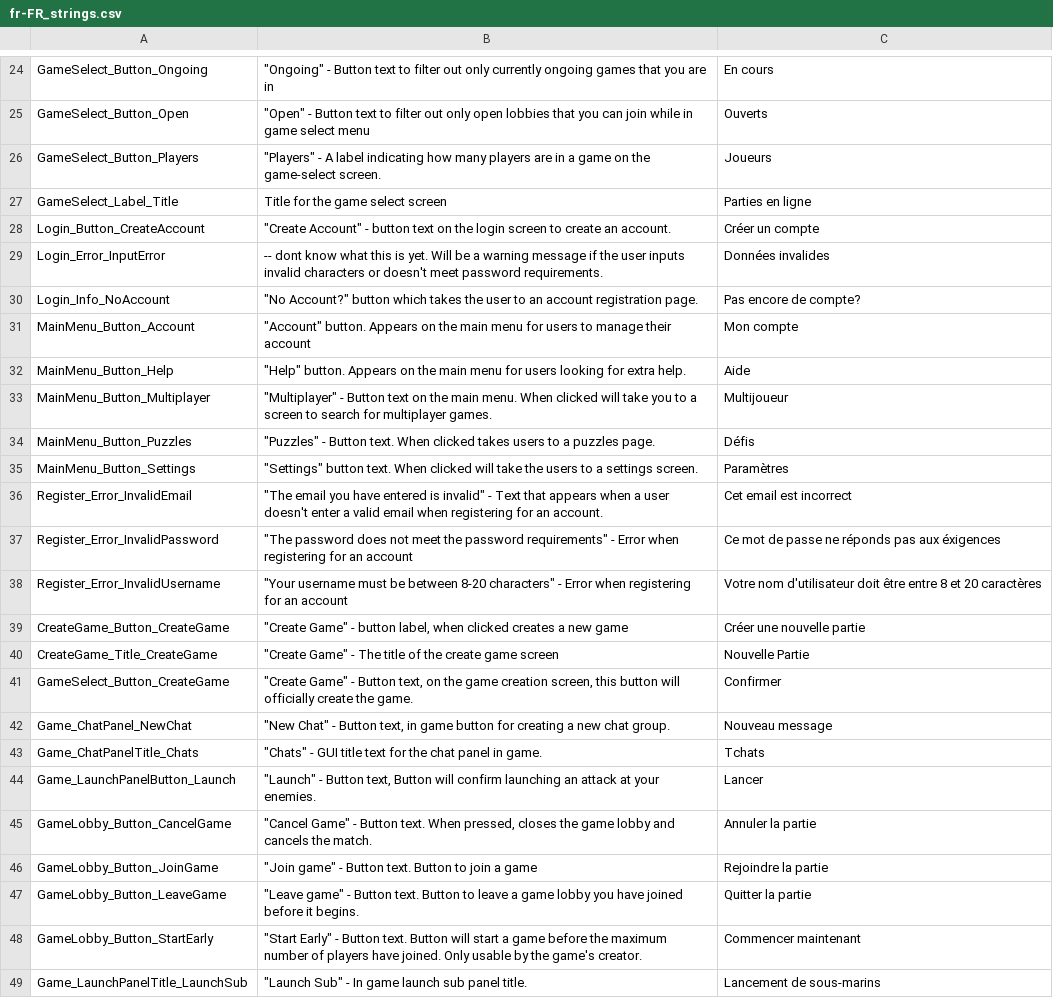
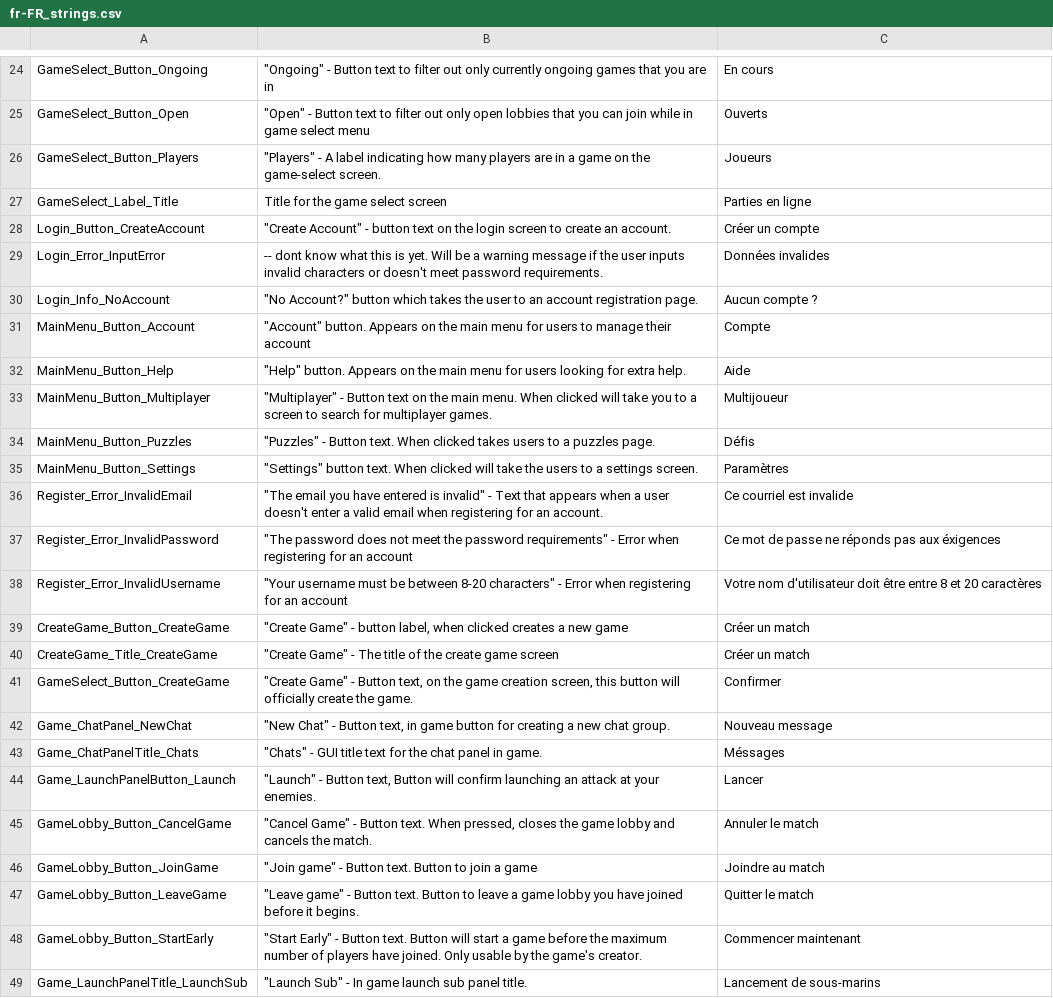
Before and after one commit to Subterfuge-Revived/Remake-Unity, a CSV file: Assets/lang/fr-FR_strings.csv, drawn as a sheet; only a part is shown, gaps mark what is left out; the diff covers the shown part only.

```diff
--- a/Assets/lang/fr-FR_strings.csv
+++ b/Assets/lang/fr-FR_strings.csv
@@ -29,4 +29,4 @@
 "Login_Error_InputError","-- dont know what this is yet. Will be a warning message if the user inputs invalid characters or doesn't meet password requirements.","Données invalides"
-"Login_Info_NoAccount","""No Account?"" button which takes the user to an account registration page.","Pas encore de compte?"
-"MainMenu_Button_Account","""Account"" button. Appears on the main menu for users to manage their account","Mon compte"
+"Login_Info_NoAccount","""No Account?"" button which takes the user to an account registration page.","Aucun compte ?"
+"MainMenu_Button_Account","""Account"" button. Appears on the main menu for users to manage their account","Compte"
 "MainMenu_Button_Help","""Help"" button. Appears on the main menu for users looking for extra help.","Aide"
@@ -35,14 +35,14 @@
 "MainMenu_Button_Settings","""Settings"" button text. When clicked will take the users to a settings screen.","Paramètres"
-"Register_Error_InvalidEmail","""The email you have entered is invalid"" - Text that appears when a user doesn't enter a valid email when registering for an account.","Cet email est incorrect"
+"Register_Error_InvalidEmail","""The email you have entered is invalid"" - Text that appears when a user doesn't enter a valid email when registering for an account.","Ce courriel est invalide"
 "Register_Error_InvalidPassword","""The password does not meet the password requirements"" - Error when registering for an account","Ce mot de passe ne réponds pas aux éxigences"
 "Register_Error_InvalidUsername","""Your username must be between 8-20 characters"" - Error when registering for an account","Votre nom d'utilisateur doit être entre 8 et 20 caractères"
-"CreateGame_Button_CreateGame","""Create Game"" - button label, when clicked creates a new game","Créer une nouvelle partie"
-"CreateGame_Title_CreateGame","""Create Game"" - The title of the create game screen","Nouvelle Partie"
+"CreateGame_Button_CreateGame","""Create Game"" - button label, when clicked creates a new game","Créer un match"
+"CreateGame_Title_CreateGame","""Create Game"" - The title of the create game screen","Créer un match"
 "GameSelect_Button_CreateGame","""Create Game"" - Button text, on the game creation screen, this button will officially create the game.","Confirmer"
 "Game_ChatPanel_NewChat","""New Chat"" - Button text, in game button for creating a new chat group.","Nouveau message"
-"Game_ChatPanelTitle_Chats","""Chats"" - GUI title text for the chat panel in game.","Tchats"
+"Game_ChatPanelTitle_Chats","""Chats"" - GUI title text for the chat panel in game.","Méssages"
 "Game_LaunchPanelButton_Launch","""Launch"" - Button text, Button will confirm launching an attack at your enemies.","Lancer"
-"GameLobby_Button_CancelGame","""Cancel Game"" - Button text. When pressed, closes the game lobby and cancels the match.","Annuler la partie"
-"GameLobby_Button_JoinGame","""Join game"" - Button text. Button to join a game","Rejoindre la partie"
-"GameLobby_Button_LeaveGame","""Leave game"" - Button text. Button to leave a game lobby you have joined before it begins.","Quitter la partie"
+"GameLobby_Button_CancelGame","""Cancel Game"" - Button text. When pressed, closes the game lobby and cancels the match.","Annuler le match"
+"GameLobby_Button_JoinGame","""Join game"" - Button text. Button to join a game","Joindre au match"
+"GameLobby_Button_LeaveGame","""Leave game"" - Button text. Button to leave a game lobby you have joined before it begins.","Quitter le match"
 "GameLobby_Button_StartEarly","""Start Early"" - Button text. Button will start a game before the maximum number of players have joined. Only usable by the game's creator.","Commencer maintenant"
```
Also changed, not shown: 9 edited cells elsewhere in this file.
